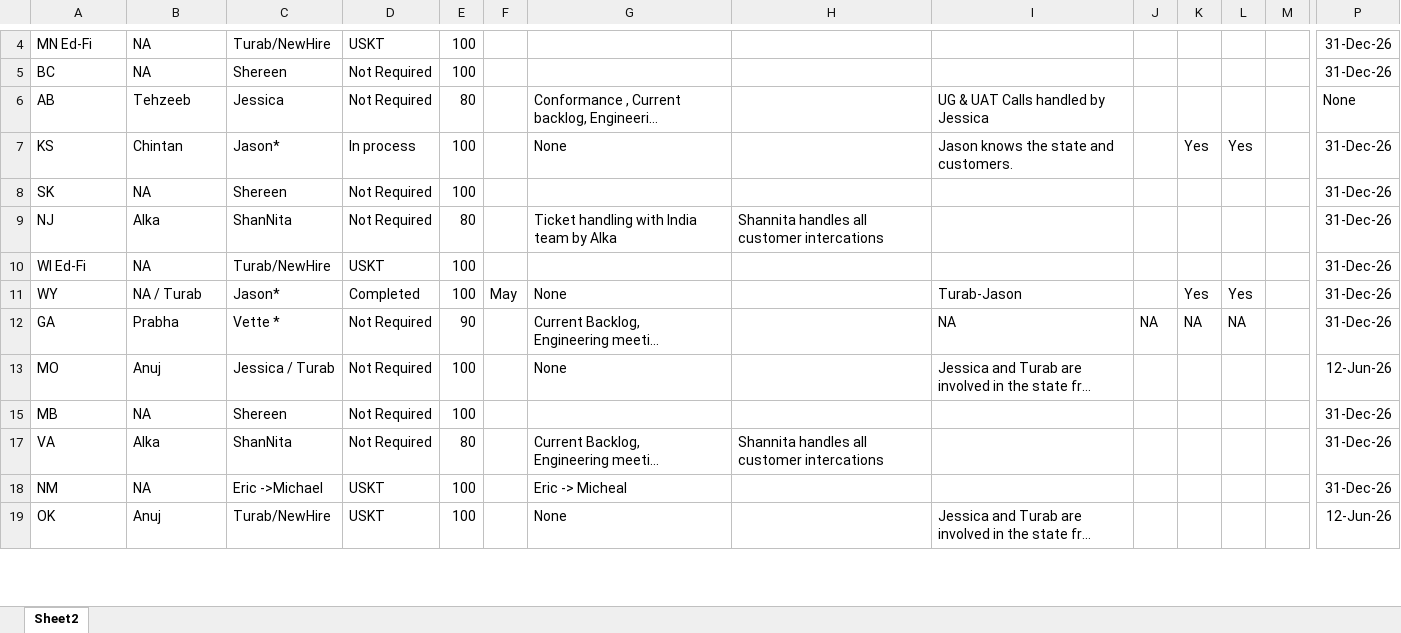
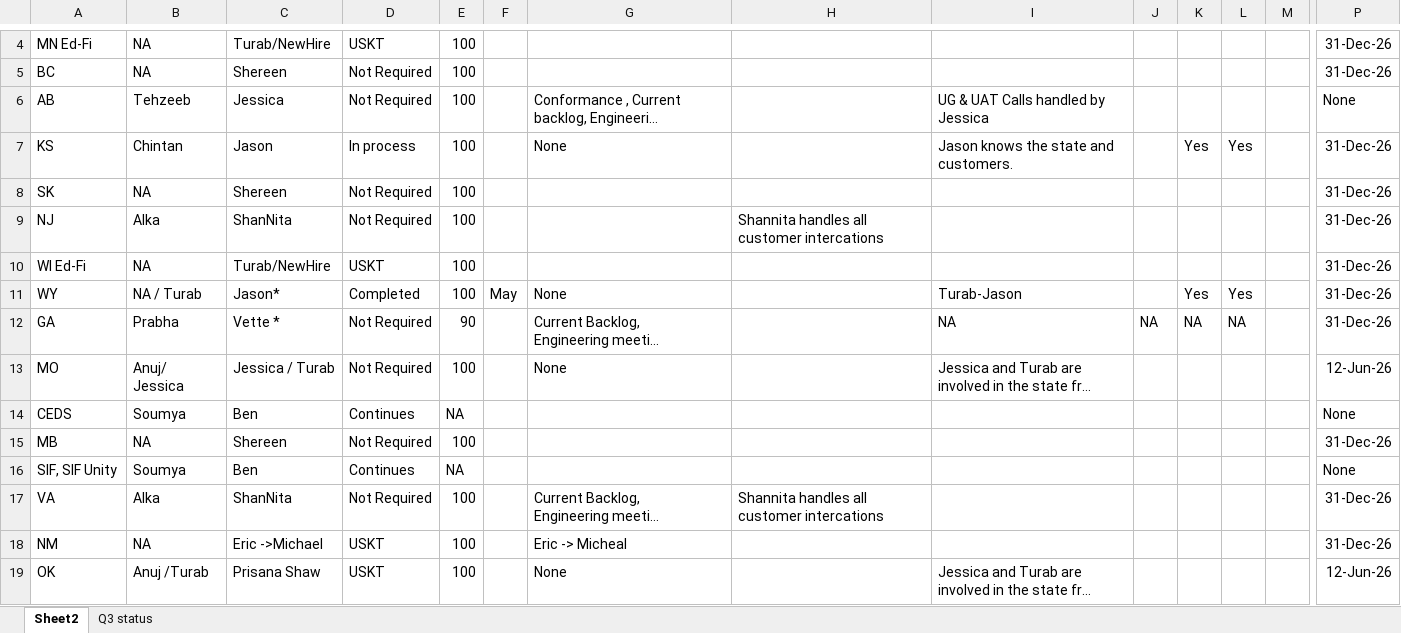
Before and after one commit to prabhaparthasarathy/kt-dashboard, an Excel workbook: KT Compliance.xlsx, sheet Sheet2, drawn as a sheet; only a part is shown, gaps mark what is left out; long unchanged cells end in …; values as stored, in another font and other column widths than the file's, no borders; rows hold the shown columns only; the diff covers the shown part only; the diff names each change by its address in the sheet, - before the commit and + after, or states it on an @@ line.

```diff
--- a/KT Compliance.xlsx (sheet Sheet2)
+++ b/KT Compliance.xlsx (sheet Sheet2)
+sheet tab: Q3 status
-E6: 80
+E6: 100
-C7: Jason*
+C7: Jason
-E9: 80
+E9: 100
-G9: Ticket handling with India team by Alka
+G9: (empty)
-B13: Anuj
+B13: Anuj/ Jessica
@@ row 14 unhidden: CEDS | Soumya | Ben | Continues | NA |  |  |  |  |  |  |  |  | None @@
@@ row 16 unhidden: SIF, SIF Unity | Soumya | Ben | Continues | NA |  |  |  |  |  |  |  |  | None @@
-E17: 80
+E17: 100
-B19: Anuj
+B19: Anuj /Turab
-C19: Turab/NewHire
+C19: Prisana Shaw
```
Also changed, not shown: 9 added rows, 8 hidden or unhidden rows and 29 edited cells elsewhere in this sheet, hidden cells.
